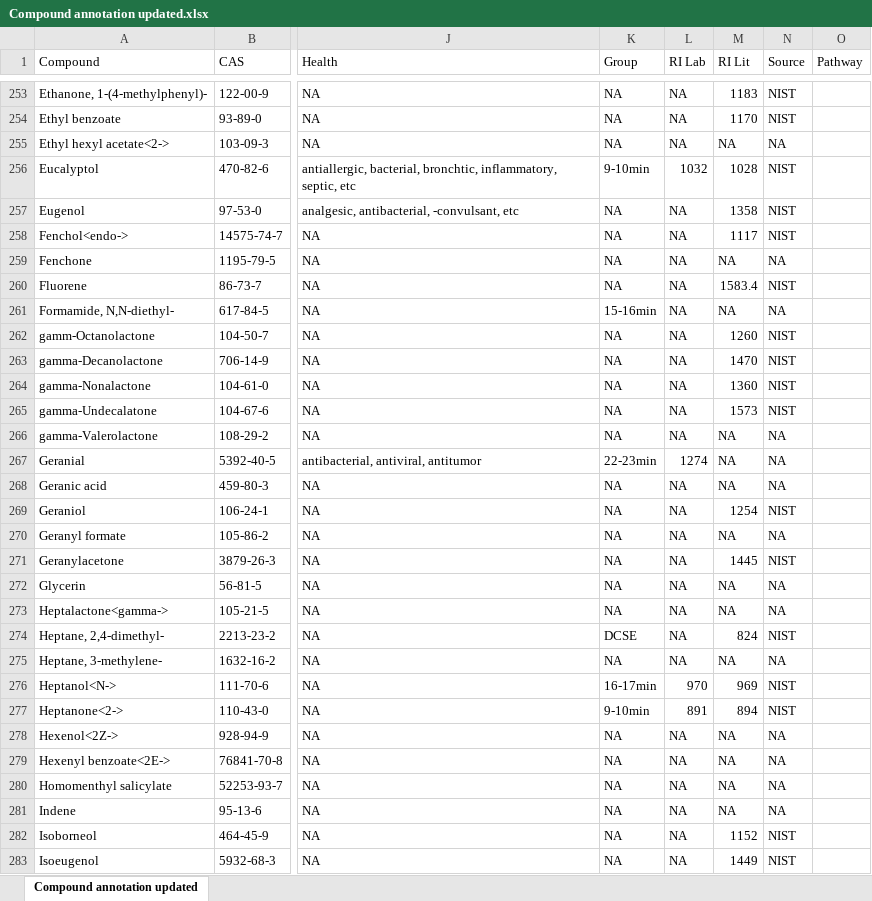
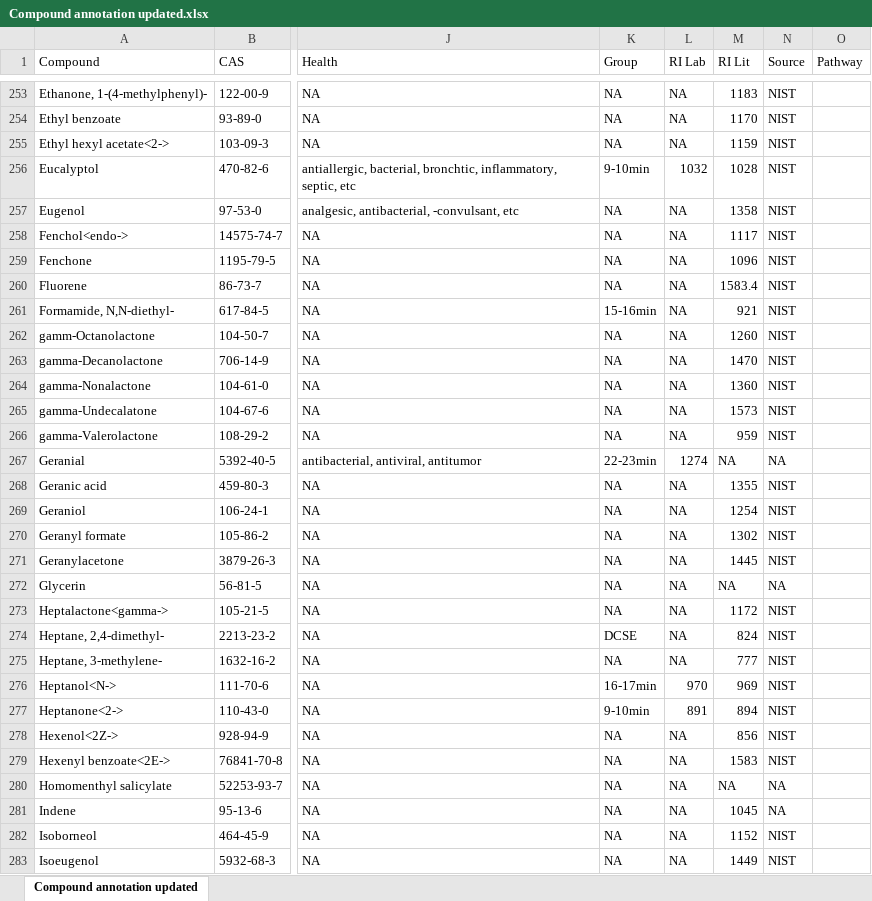
Before and after one commit to Aariq/leafhopper-manipulative, an Excel workbook: data/cleaned/Compound annotation updated.xlsx, sheet Compound annotation updated, drawn as a sheet; only a part is shown, gaps mark what is left out; values as stored, in another font and other column widths than the file's, no borders; the diff covers the shown part only; the diff names each change by its address in the sheet, - before the commit and + after, or states it on an @@ line.

Commit message:
made supplemental table 2 (2018 data) and updated lit RIs

```diff
--- a/data/cleaned/Compound annotation updated.xlsx (sheet Compound annotation updated)
+++ b/data/cleaned/Compound annotation updated.xlsx (sheet Compound annotation updated)
-M255 (RI Lit): NA
+M255 (RI Lit): 1159
-N255 (Source): NA
+N255 (Source): NIST
-M259 (RI Lit): NA
+M259 (RI Lit): 1096
-N259 (Source): NA
+N259 (Source): NIST
-M261 (RI Lit): NA
+M261 (RI Lit): 921
-N261 (Source): NA
+N261 (Source): NIST
-M266 (RI Lit): NA
+M266 (RI Lit): 959
-N266 (Source): NA
+N266 (Source): NIST
-M268 (RI Lit): NA
+M268 (RI Lit): 1355
-N268 (Source): NA
+N268 (Source): NIST
-M270 (RI Lit): NA
+M270 (RI Lit): 1302
-N270 (Source): NA
+N270 (Source): NIST
-M273 (RI Lit): NA
+M273 (RI Lit): 1172
-N273 (Source): NA
+N273 (Source): NIST
-M275 (RI Lit): NA
+M275 (RI Lit): 777
-N275 (Source): NA
+N275 (Source): NIST
-M278 (RI Lit): NA
+M278 (RI Lit): 856
-N278:N279 (Source): NA
+N278:N279 (Source): NIST
-M279 (RI Lit): NA
+M279 (RI Lit): 1583
-M281 (RI Lit): NA
+M281 (RI Lit): 1045
```
Also changed, not shown: 78 edited cells elsewhere in this sheet, 2 other files.
